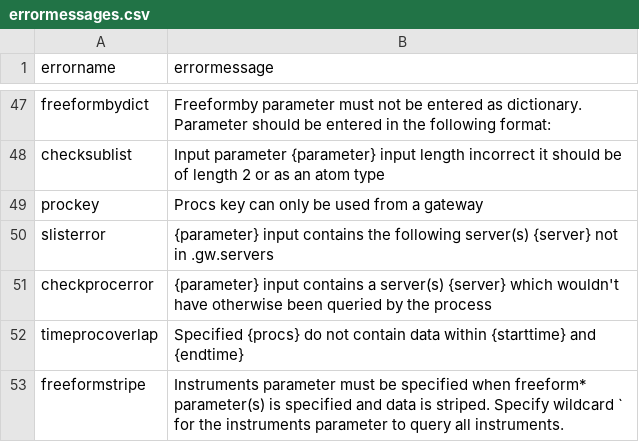
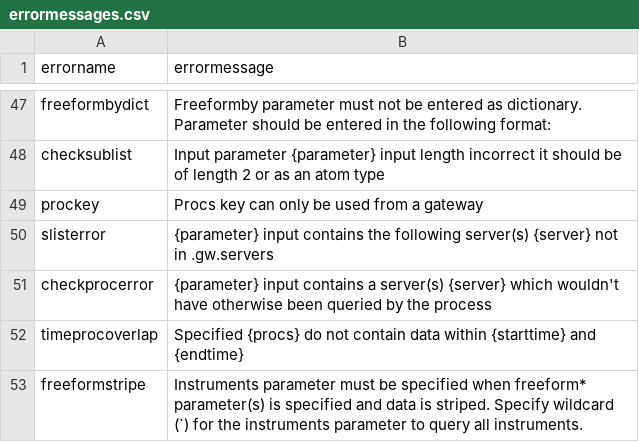
Before and after one commit to DataIntellectTech/TorQ, a CSV file: config/dataaccess/errormessages.csv, drawn as a sheet; only a part is shown, gaps mark what is left out.

Commit message:
Update gatewaylib.q and dataaccess.q to work with new attributes report structure

```diff
--- a/config/dataaccess/errormessages.csv
+++ b/config/dataaccess/errormessages.csv
@@ -52,2 +52,2 @@ checkprocerror,"{parameter} input contains a server(s) {server} which wouldn't h
 timeprocoverlap,"Specified {procs} do not contain data within {starttime} and {endtime}"
-freeformstripe,"Instruments parameter must be specified when freeform* parameter(s) is specified and data is striped. Specify wildcard ` for the instruments parameter to query all instruments."
+freeformstripe,"Instruments parameter must be specified when freeform* parameter(s) is specified and data is striped. Specify wildcard (`) for the instruments parameter to query all instruments."
```
Also changed, not shown: 2 other files.
